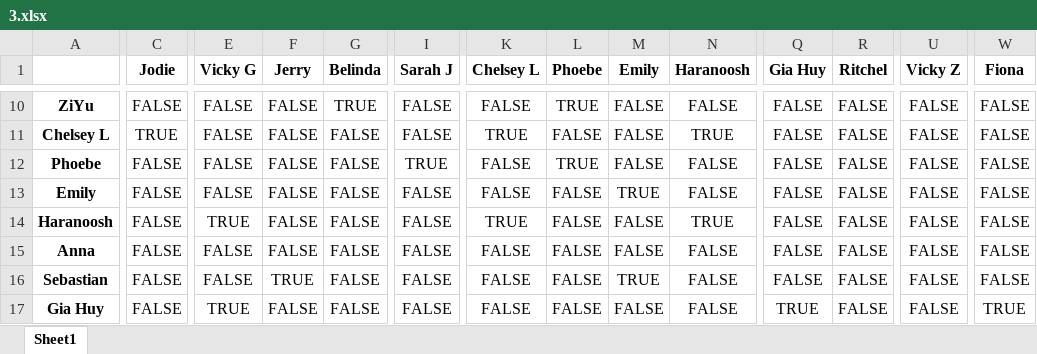
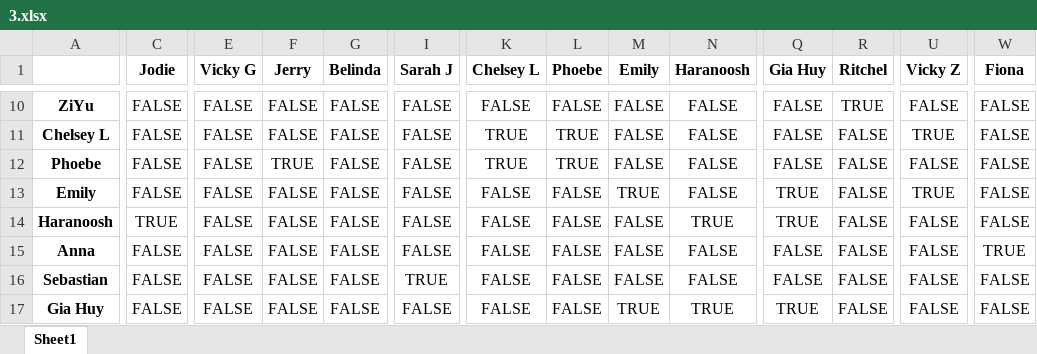
Before and after one commit to Andy92q/capstone, an Excel workbook: excel/3.xlsx, sheet Sheet1, drawn as a sheet; only a part is shown, gaps mark what is left out; values as stored, in another font and other column widths than the file's, no borders; the diff covers the shown part only; the diff names each change by its address in the sheet, - before the commit and + after, or states it on an @@ line.

```diff
--- a/excel/3.xlsx (sheet Sheet1)
+++ b/excel/3.xlsx (sheet Sheet1)
-G10 (Belinda): TRUE
+G10 (Belinda): FALSE
-L10 (Phoebe): TRUE
+L10 (Phoebe): FALSE
-R10 (Ritchel): FALSE
+R10 (Ritchel): TRUE
-C11 (Jodie): TRUE
+C11 (Jodie): FALSE
-L11 (Phoebe): FALSE
+L11 (Phoebe): TRUE
-N11 (Haranoosh): TRUE
+N11 (Haranoosh): FALSE
-U11 (Vicky Z): FALSE
+U11 (Vicky Z): TRUE
-F12 (Jerry): FALSE
+F12 (Jerry): TRUE
-I12 (Sarah J): TRUE
+I12 (Sarah J): FALSE
-K12 (Chelsey L): FALSE
+K12 (Chelsey L): TRUE
-Q13:Q14 (Gia Huy): FALSE
+Q13:Q14 (Gia Huy): TRUE
-U13 (Vicky Z): FALSE
+U13 (Vicky Z): TRUE
-C14 (Jodie): FALSE
+C14 (Jodie): TRUE
-E14 (Vicky G): TRUE
+E14 (Vicky G): FALSE
-K14 (Chelsey L): TRUE
+K14 (Chelsey L): FALSE
-W15 (Fiona): FALSE
+W15 (Fiona): TRUE
-F16 (Jerry): TRUE
+F16 (Jerry): FALSE
-I16 (Sarah J): FALSE
+I16 (Sarah J): TRUE
-M16 (Emily): TRUE
+M16 (Emily): FALSE
-E17 (Vicky G): TRUE
+E17 (Vicky G): FALSE
-M17 (Emily): FALSE
+M17 (Emily): TRUE
-N17 (Haranoosh): FALSE
+N17 (Haranoosh): TRUE
-W17 (Fiona): TRUE
+W17 (Fiona): FALSE
```
Also changed, not shown: 72 edited cells elsewhere in this sheet, excel/1.xlsx, excel/2.xlsx, 13 other files.
